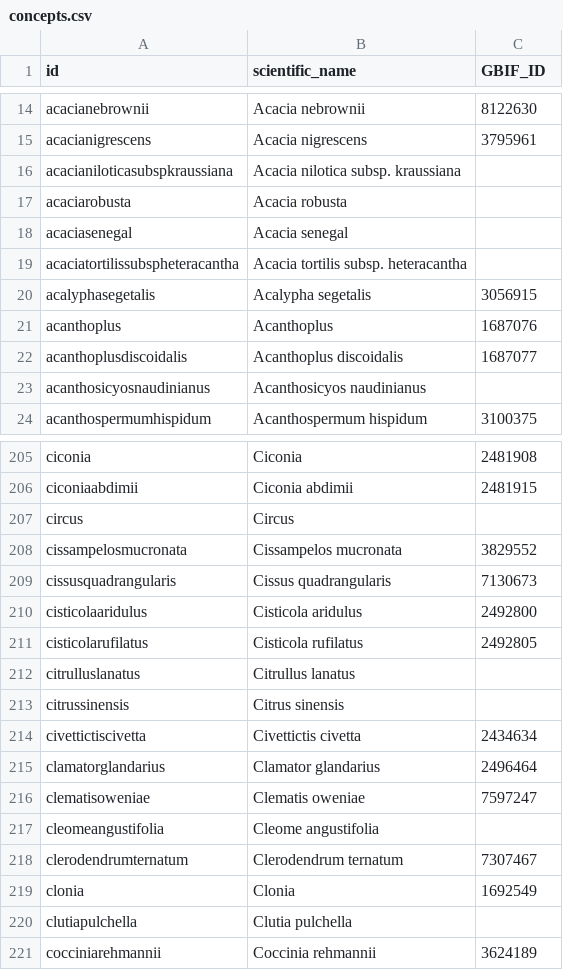
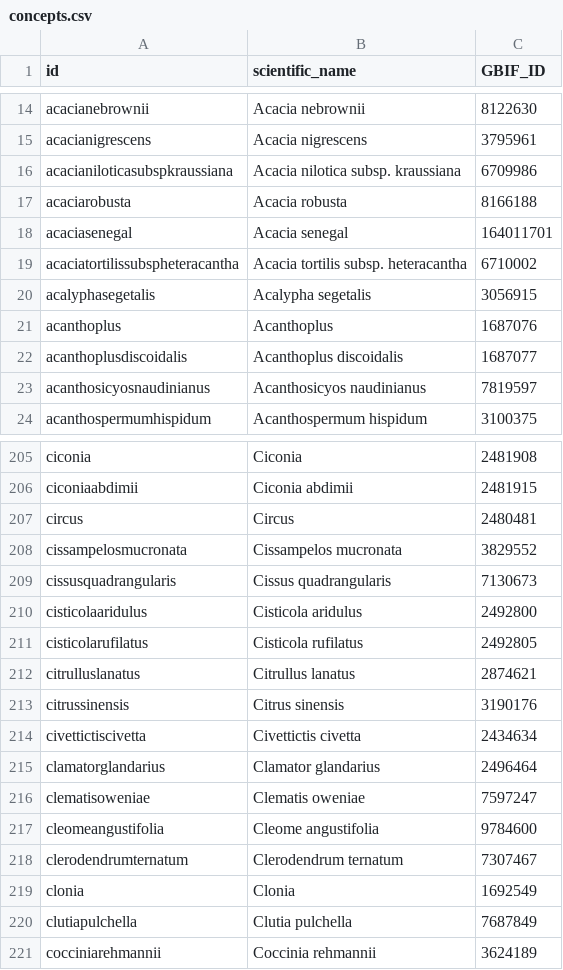
Before and after one commit to tsammalex/tsammalexv1, a CSV file: etc/concepts.csv, drawn as a sheet; only a part is shown, gaps mark what is left out; the diff covers the shown part only.

Commit message:
more work

```diff
--- a/etc/concepts.csv
+++ b/etc/concepts.csv
@@ -15,6 +15,6 @@ acacianebrownii,Acacia nebrownii,8122630
 acacianigrescens,Acacia nigrescens,3795961
-acacianiloticasubspkraussiana,Acacia nilotica subsp. kraussiana,
-acaciarobusta,Acacia robusta,
-acaciasenegal,Acacia senegal,
-acaciatortilissubspheteracantha,Acacia tortilis subsp. heteracantha,
+acacianiloticasubspkraussiana,Acacia nilotica subsp. kraussiana,6709986
+acaciarobusta,Acacia robusta,8166188
+acaciasenegal,Acacia senegal,164011701
+acaciatortilissubspheteracantha,Acacia tortilis subsp. heteracantha,6710002
 acalyphasegetalis,Acalypha segetalis,3056915
@@ -22,3 +22,3 @@ acanthoplus,Acanthoplus,1687076
 acanthoplusdiscoidalis,Acanthoplus discoidalis,1687077
-acanthosicyosnaudinianus,Acanthosicyos naudinianus,
+acanthosicyosnaudinianus,Acanthosicyos naudinianus,7819597
 acanthospermumhispidum,Acanthospermum hispidum,3100375
@@ -206,3 +206,3 @@ ciconia,Ciconia,2481908
 ciconiaabdimii,Ciconia abdimii,2481915
-circus,Circus,
+circus,Circus,2480481
 cissampelosmucronata,Cissampelos mucronata,3829552
@@ -211,4 +211,4 @@ cisticolaaridulus,Cisticola aridulus,2492800
 cisticolarufilatus,Cisticola rufilatus,2492805
-citrulluslanatus,Citrullus lanatus,
-citrussinensis,Citrus sinensis,
+citrulluslanatus,Citrullus lanatus,2874621
+citrussinensis,Citrus sinensis,3190176
 civettictiscivetta,Civettictis civetta,2434634
@@ -216,6 +216,6 @@ clamatorglandarius,Clamator glandarius,2496464
 clematisoweniae,Clematis oweniae,7597247
-cleomeangustifolia,Cleome angustifolia,
+cleomeangustifolia,Cleome angustifolia,9784600
 clerodendrumternatum,Clerodendrum ternatum,7307467
 clonia,Clonia,1692549
-clutiapulchella,Clutia pulchella,
+clutiapulchella,Clutia pulchella,7687849
 cocciniarehmannii,Coccinia rehmannii,3624189
```
Also changed, not shown: 35 edited cells elsewhere in this file.
